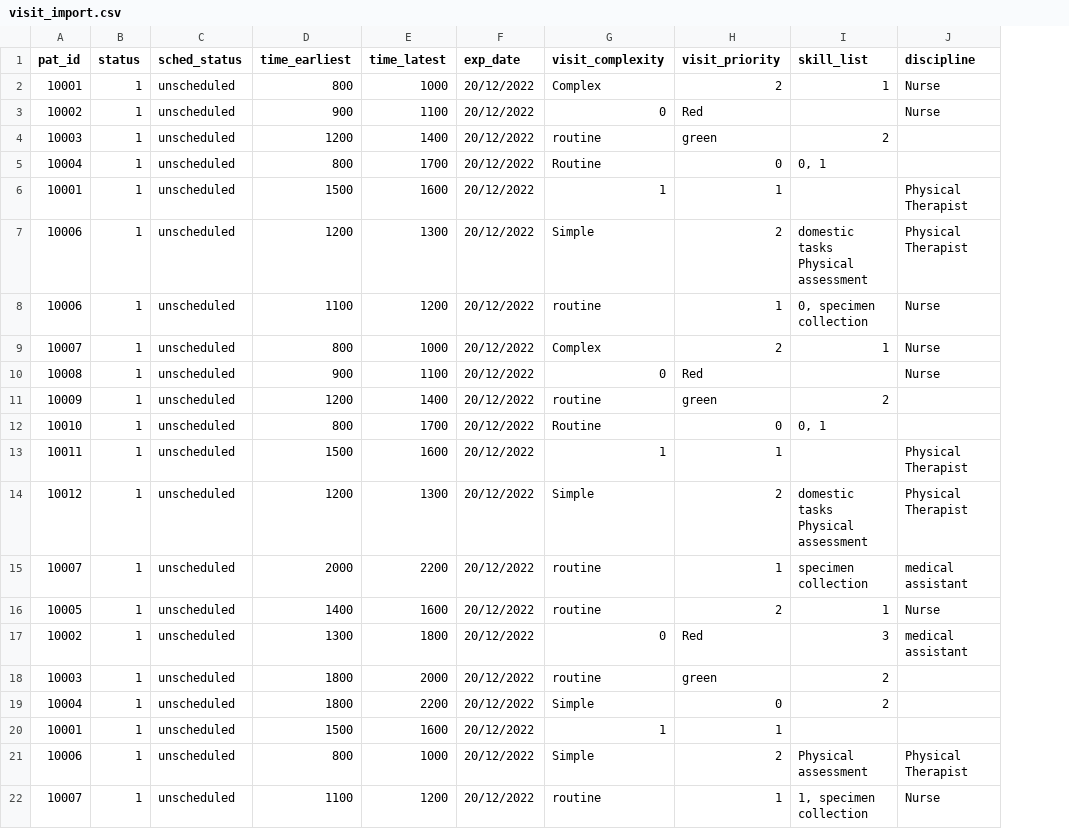
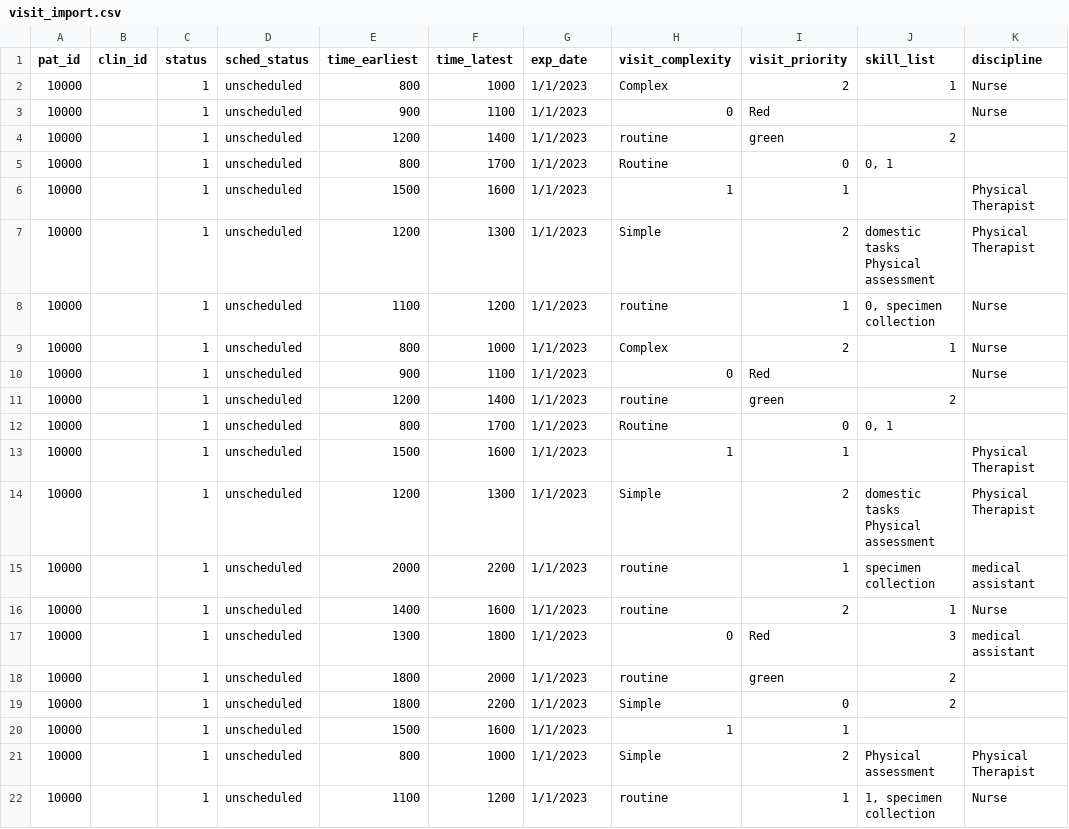
Before and after one commit to jonotassia/route-optimisation, a CSV file: investigation/visit_import.csv, drawn as a sheet; addresses are those after the commit; the diff names each change by its address in the sheet, - before the commit and + after, or states it on an @@ line.

Commit message:
Completed DataManager class

```diff
--- a/investigation/visit_import.csv
+++ b/investigation/visit_import.csv
+column B (clin_id), empty
-A2 (pat_id): 10001
+A2 (pat_id): 10000
-G2:G22 (exp_date): 20/12/2022
+G2:G22 (exp_date): 1/1/2023
-A3 (pat_id): 10002
+A3 (pat_id): 10000
-A4 (pat_id): 10003
+A4 (pat_id): 10000
-A5 (pat_id): 10004
+A5 (pat_id): 10000
-A6 (pat_id): 10001
+A6 (pat_id): 10000
-A7:A8 (pat_id): 10006
+A7:A8 (pat_id): 10000
-A9 (pat_id): 10007
+A9 (pat_id): 10000
-A10 (pat_id): 10008
+A10 (pat_id): 10000
-A11 (pat_id): 10009
+A11 (pat_id): 10000
-A12 (pat_id): 10010
+A12 (pat_id): 10000
-A13 (pat_id): 10011
+A13 (pat_id): 10000
-A14 (pat_id): 10012
+A14 (pat_id): 10000
-A15 (pat_id): 10007
+A15 (pat_id): 10000
-A16 (pat_id): 10005
+A16 (pat_id): 10000
-A17 (pat_id): 10002
+A17 (pat_id): 10000
-A18 (pat_id): 10003
+A18 (pat_id): 10000
-A19 (pat_id): 10004
+A19 (pat_id): 10000
-A20 (pat_id): 10001
+A20 (pat_id): 10000
-A21 (pat_id): 10006
+A21 (pat_id): 10000
-A22 (pat_id): 10007
+A22 (pat_id): 10000
```
Also changed, not shown: 8 other files.
